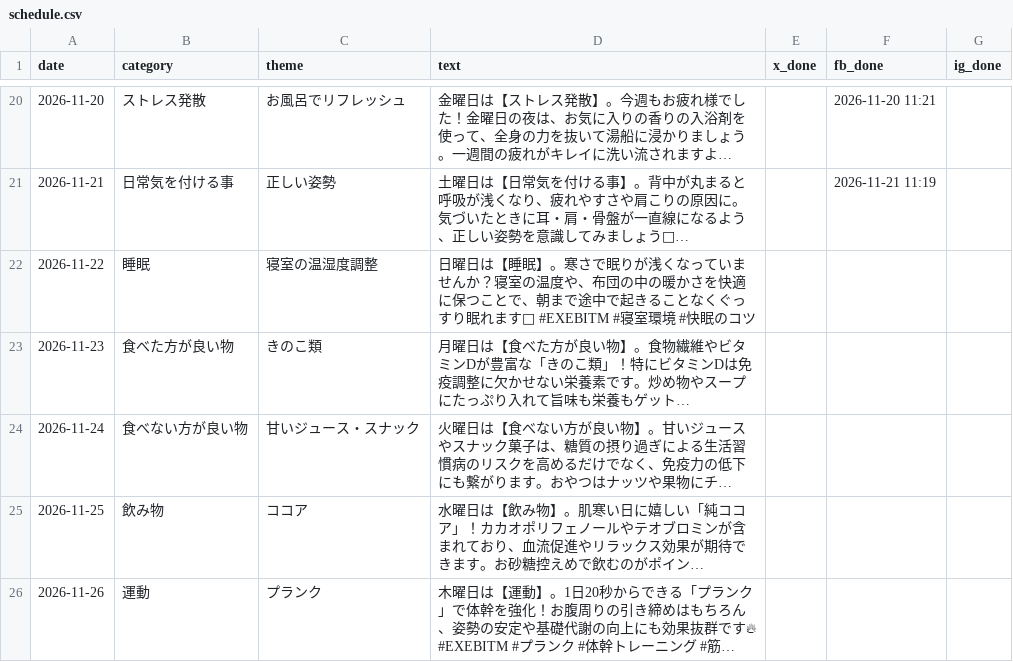
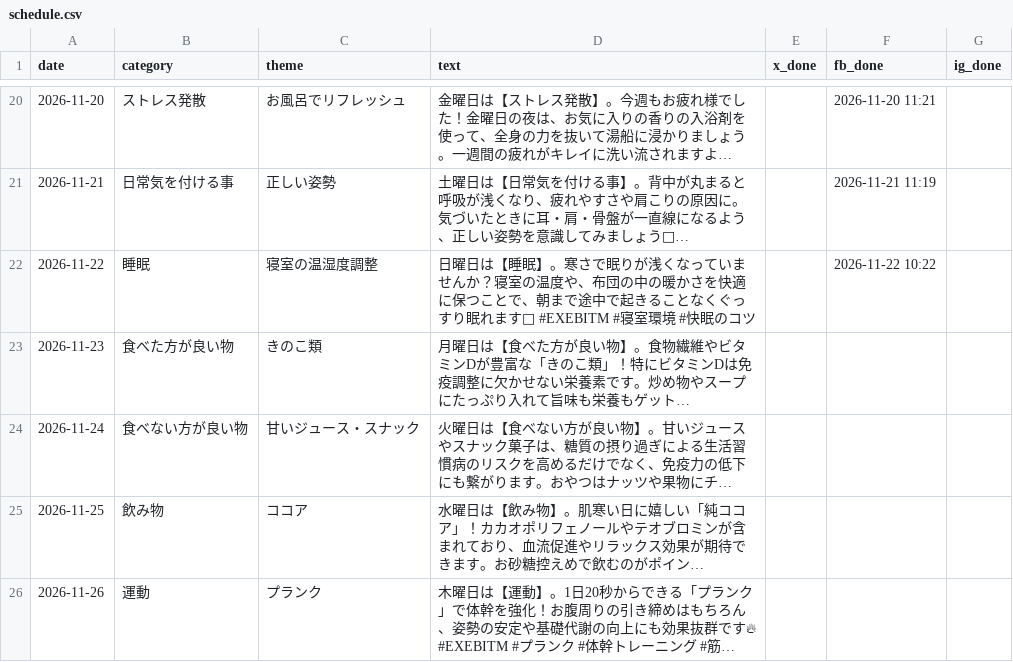
Before and after one commit to chiechiex/exebit-m-sns, a CSV file: schedule.csv, drawn as a sheet; only a part is shown, gaps mark what is left out; long unchanged cells end in …; the diff names each change by its address in the sheet, - before the commit and + after, or states it on an @@ line.

```diff
--- a/schedule.csv
+++ b/schedule.csv
-F22 (fb_done): (empty)
+F22 (fb_done): 2026-11-22 10:22
```
